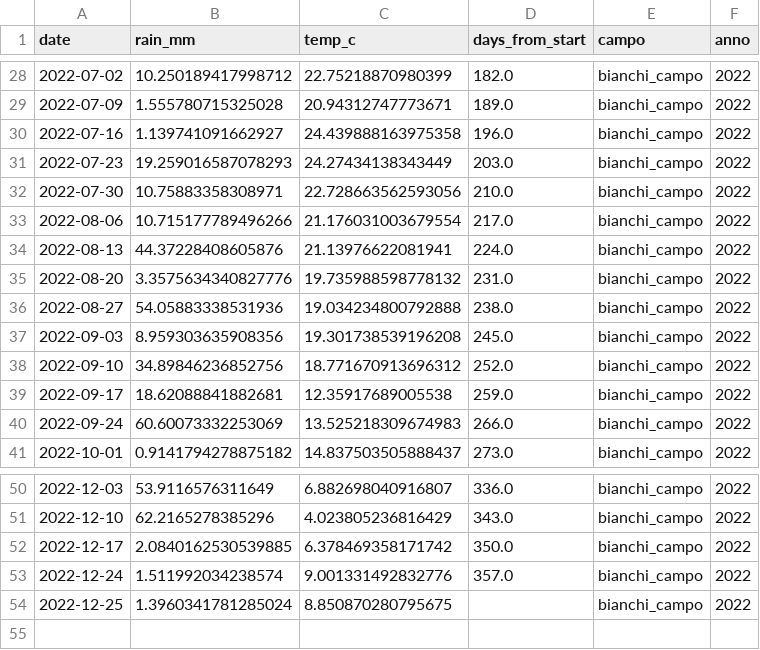
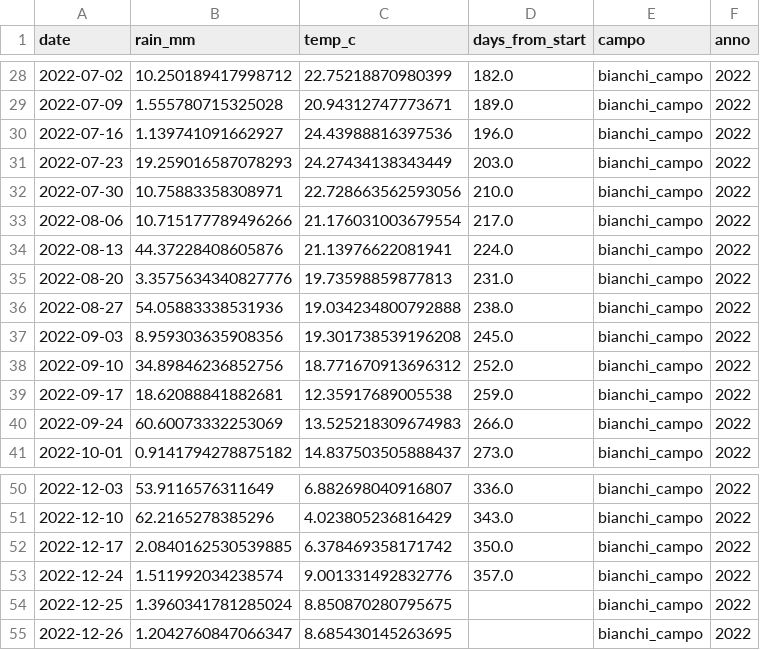
Before and after one commit to tommasobattistini/pascoli-data, a CSV file: meteo/meteo_bianchi_campo_2022.csv, drawn as a sheet; only a part is shown, gaps mark what is left out.

```diff
--- a/meteo/meteo_bianchi_campo_2022.csv
+++ b/meteo/meteo_bianchi_campo_2022.csv
@@ -29,3 +29,3 @@ date,rain_mm,temp_c,days_from_start,campo,anno
 2022-07-09,1.555780715325028,20.94312747773671,189.0,bianchi_campo,2022
-2022-07-16,1.139741091662927,24.439888163975358,196.0,bianchi_campo,2022
+2022-07-16,1.139741091662927,24.43988816397536,196.0,bianchi_campo,2022
 2022-07-23,19.259016587078293,24.27434138343449,203.0,bianchi_campo,2022
@@ -34,3 +34,3 @@ date,rain_mm,temp_c,days_from_start,campo,anno
 2022-08-13,44.37228408605876,21.13976622081941,224.0,bianchi_campo,2022
-2022-08-20,3.3575634340827776,19.735988598778132,231.0,bianchi_campo,2022
+2022-08-20,3.3575634340827776,19.73598859877813,231.0,bianchi_campo,2022
 2022-08-27,54.05883338531936,19.034234800792888,238.0,bianchi_campo,2022
@@ -54 +54,2 @@ date,rain_mm,temp_c,days_from_start,campo,anno
 2022-12-25,1.3960341781285024,8.850870280795675,,bianchi_campo,2022
+2022-12-26,1.2042760847066347,8.685430145263695,,bianchi_campo,2022
```
Also changed, not shown: meteo/meteo_bianchi_campo_2023.csv, meteo/meteo_bianchi_campo_2025.csv, 45 other files.
